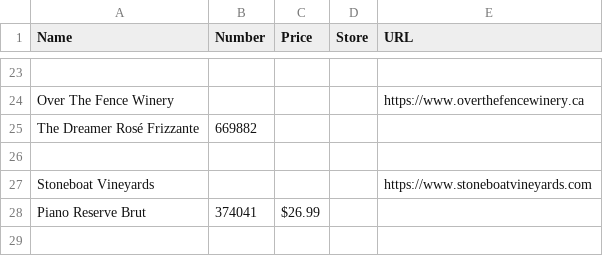
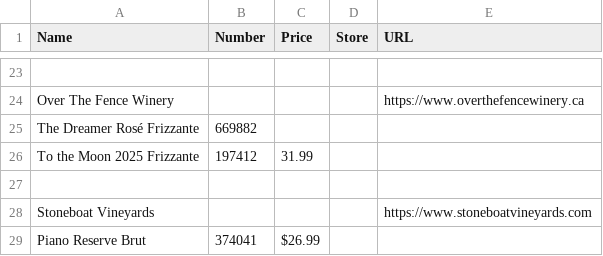
Before and after one commit to ToddLa/winetastic.ca, a CSV file: _data/bubbly.csv, drawn as a sheet; only a part is shown, gaps mark what is left out.

```diff
--- a/_data/bubbly.csv
+++ b/_data/bubbly.csv
@@ -25,2 +25,3 @@ Over The Fence Winery,,,,https://www.overthefencewinery.ca
 The Dreamer Rosé Frizzante,669882,,,
+To the Moon 2025 Frizzante ,197412,31.99,,
 ,,,,
```
Also changed, not shown: _data/beer.csv, _data/wine.csv, 1 other file.
